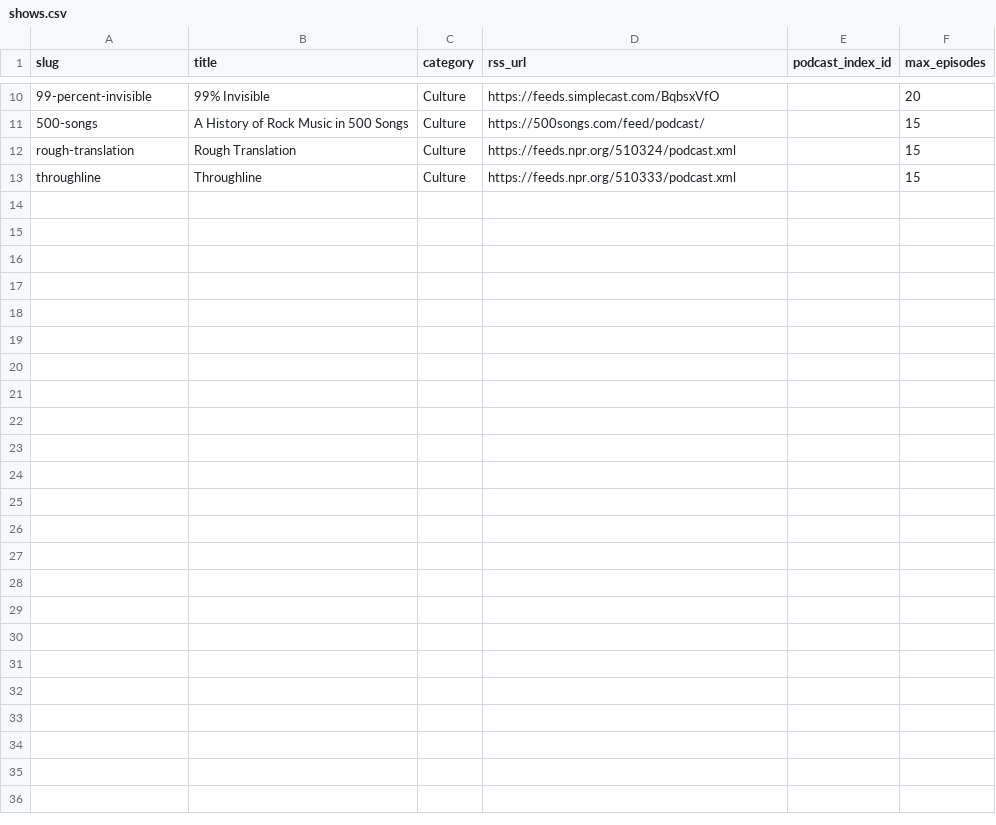
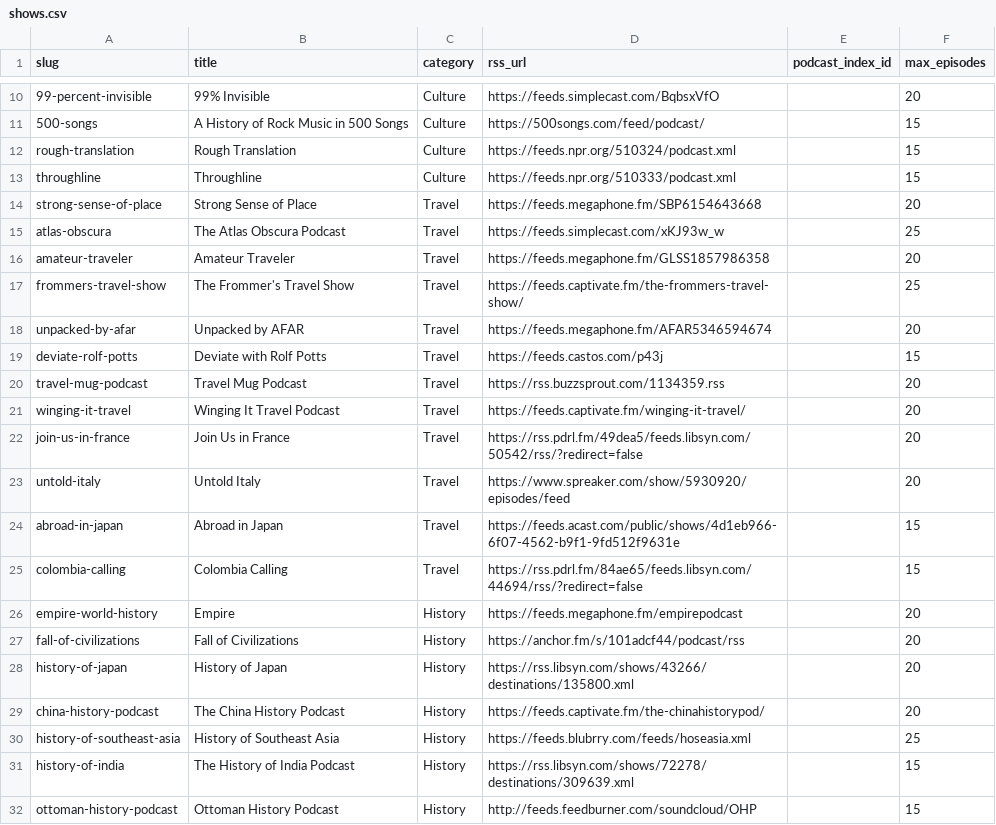
Before and after one commit to sthoms12/podatlas, a CSV file: pipeline/shows.csv, drawn as a sheet; only a part is shown, gaps mark what is left out; the diff covers the shown part only.

Commit message:
feat(pipeline): expand shows.csv to 42 English feeds, add Podcast Index open-dataset discovery, <podcast:location> hints, and full ISO-3166 countries

```diff
--- a/pipeline/shows.csv
+++ b/pipeline/shows.csv
@@ -13 +13,20 @@ rough-translation,Rough Translation,Culture,https://feeds.npr.org/510324/podcast
 throughline,Throughline,Culture,https://feeds.npr.org/510333/podcast.xml,,15
+strong-sense-of-place,Strong Sense of Place,Travel,https://feeds.megaphone.fm/SBP6154643668,,20
+atlas-obscura,The Atlas Obscura Podcast,Travel,https://feeds.simplecast.com/xKJ93w_w,,25
+amateur-traveler,Amateur Traveler,Travel,https://feeds.megaphone.fm/GLSS1857986358,,20
+frommers-travel-show,The Frommer's Travel Show,Travel,https://feeds.captivate.fm/the-frommers-travel-show/,,25
+unpacked-by-afar,Unpacked by AFAR,Travel,https://feeds.megaphone.fm/AFAR5346594674,,20
+deviate-rolf-potts,Deviate with Rolf Potts,Travel,https://feeds.castos.com/p43j,,15
+travel-mug-podcast,Travel Mug Podcast,Travel,https://rss.buzzsprout.com/1134359.rss,,20
+winging-it-travel,Winging It Travel Podcast,Travel,https://feeds.captivate.fm/winging-it-travel/,,20
+join-us-in-france,Join Us in France,Travel,https://rss.pdrl.fm/49dea5/feeds.libsyn.com/50542/rss/?redirect=false,,20
+untold-italy,Untold Italy,Travel,https://www.spreaker.com/show/5930920/episodes/feed,,20
+abroad-in-japan,Abroad in Japan,Travel,https://feeds.acast.com/public/shows/4d1eb966-6f07-4562-b9f1-9fd512f9631e,,15
+colombia-calling,Colombia Calling,Travel,https://rss.pdrl.fm/84ae65/feeds.libsyn.com/44694/rss/?redirect=false,,15
+empire-world-history,Empire,History,https://feeds.megaphone.fm/empirepodcast,,20
+fall-of-civilizations,Fall of Civilizations,History,https://anchor.fm/s/101adcf44/podcast/rss,,20
+history-of-japan,History of Japan,History,https://rss.libsyn.com/shows/43266/destinations/135800.xml,,20
+china-history-podcast,The China History Podcast,History,https://feeds.captivate.fm/the-chinahistorypod/,,20
+history-of-southeast-asia,History of Southeast Asia,History,https://feeds.blubrry.com/feeds/hoseasia.xml,,25
+history-of-india,The History of India Podcast,History,https://rss.libsyn.com/shows/72278/destinations/309639.xml,,15
+ottoman-history-podcast,Ottoman History Podcast,History,http://feeds.feedburner.com/soundcloud/OHP,,15
```
Also changed, not shown: 11 added rows elsewhere in this file, 7 other files.
